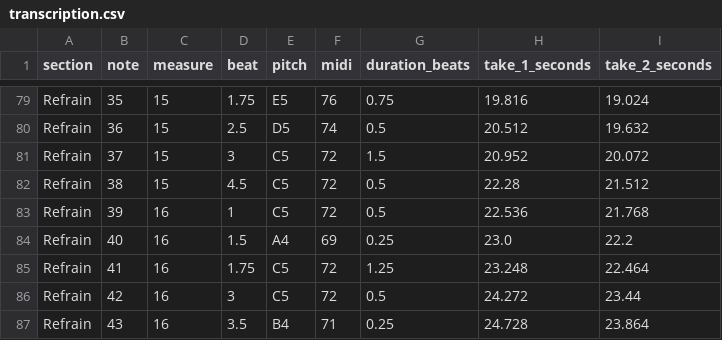
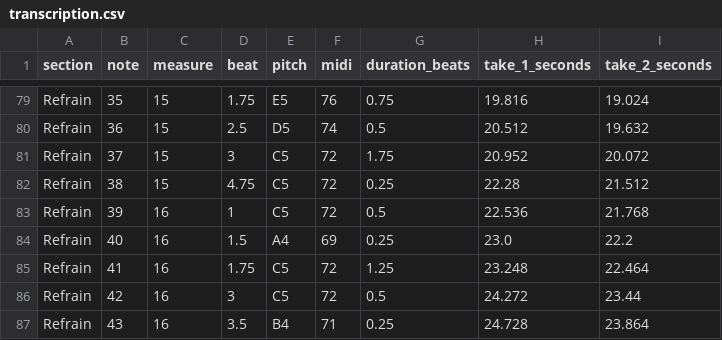
Before and after one commit to pisondev/musical-score-assistant, a CSV file: songs/saksi-kasih-mu/transcription.csv, drawn as a sheet; only a part is shown, gaps mark what is left out.

Commit message:
fix: shorten the last C5 of Saksi Kasih-Mu measure 15 to a sixteenth
Apply the composer's note: the repeated C5 that leads into measure 16
enters on beat 4.75 for a quarter beat, and the C5 before it holds for
one and three quarter beats. Update the score, source audit, PDF,
melody MIDI, tests, and documentation.

```diff
--- a/songs/saksi-kasih-mu/transcription.csv
+++ b/songs/saksi-kasih-mu/transcription.csv
@@ -80,4 +80,4 @@ Refrain,35,15,1.75,E5,76,0.75,19.816,19.024
 Refrain,36,15,2.5,D5,74,0.5,20.512,19.632
-Refrain,37,15,3,C5,72,1.5,20.952,20.072
-Refrain,38,15,4.5,C5,72,0.5,22.28,21.512
+Refrain,37,15,3,C5,72,1.75,20.952,20.072
+Refrain,38,15,4.75,C5,72,0.25,22.28,21.512
 Refrain,39,16,1,C5,72,0.5,22.536,21.768
```
Also changed, not shown: 6 other files.
